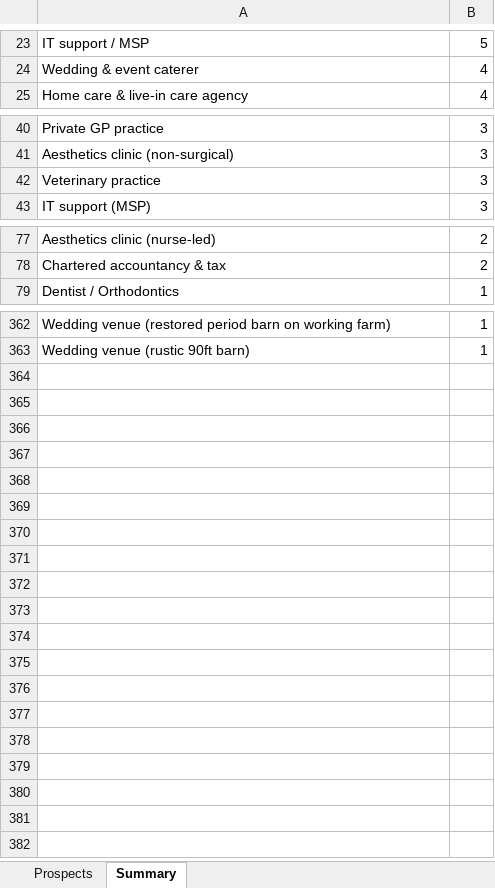
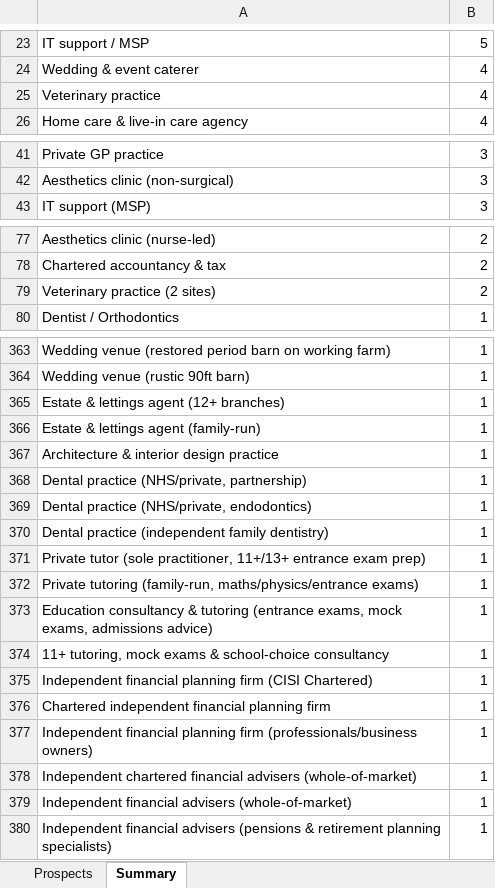
Before and after one commit to houghtonstudioco-afk/Houghton-property-partners, an Excel workbook: prospects/aeora_prospects.xlsx, sheet Summary, drawn as a sheet; only a part is shown, gaps mark what is left out; values as stored, in another font and other column widths than the file's, no borders; removed rows and columns are numbered as before the commit, all else as after; the diff covers the shown part only; the diff names each change by its address in the sheet, - before the commit and + after, or states it on an @@ line.

```diff
--- a/prospects/aeora_prospects.xlsx (sheet Summary)
+++ b/prospects/aeora_prospects.xlsx (sheet Summary)
+row 25: Veterinary practice | 4
-row 42: Veterinary practice | 3
+row 79: Veterinary practice (2 sites) | 2
+row 365: Estate & lettings agent (12+ branches) | 1
+row 366: Estate & lettings agent (family-run) | 1
+row 367: Architecture & interior design practice | 1
+row 368: Dental practice (NHS/private, partnership) | 1
+row 369: Dental practice (NHS/private, endodontics) | 1
+row 370: Dental practice (independent family dentistry) | 1
+row 371: Private tutor (sole practitioner, 11+/13+ entrance exam prep) | 1
+row 372: Private tutoring (family-run, maths/physics/entrance exams) | 1
+row 373: Education consultancy & tutoring (entrance exams, mock exams, admissions advice) | 1
+row 374: 11+ tutoring, mock exams & school-choice consultancy | 1
+row 375: Independent financial planning firm (CISI Chartered) | 1
+row 376: Chartered independent financial planning firm | 1
+row 377: Independent financial planning firm (professionals/business owners) | 1
+row 378: Independent chartered financial advisers (whole-of-market) | 1
+row 379: Independent financial advisers (whole-of-market) | 1
+row 380: Independent financial advisers (pensions & retirement planning specialists) | 1
```
Also changed, not shown: 1 edited cell elsewhere in this sheet, sheet Prospects, 2 other files.
